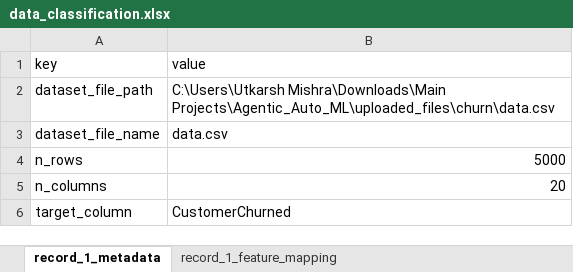
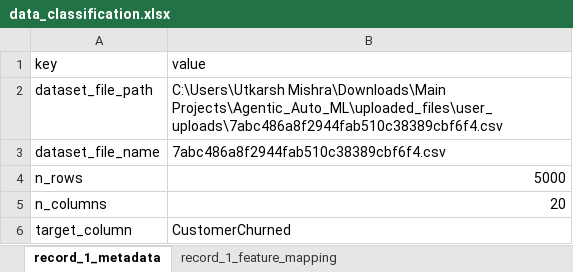
Before and after one commit to harshutkarshmishra1998/Agentic_Auto_ML_2, an Excel workbook: parser/data/xlsx/data_classification.xlsx, sheet record_1_metadata, drawn as a sheet; values as stored, in another font and other column widths than the file's, no borders; the diff names each change by its address in the sheet, - before the commit and + after, or states it on an @@ line.

```diff
--- a/parser/data/xlsx/data_classification.xlsx (sheet record_1_metadata)
+++ b/parser/data/xlsx/data_classification.xlsx (sheet record_1_metadata)
-B2 (value): C:\Users\Utkarsh Mishra\Downloads\Main Projects\Agentic_Auto_ML\uploaded_files\churn\data.csv
+B2 (value): C:\Users\Utkarsh Mishra\Downloads\Main Projects\Agentic_Auto_ML\uploaded_files\user_uploads\7abc486a8f2944fab510c38389cbf6f4.csv
-B3 (value): data.csv
+B3 (value): 7abc486a8f2944fab510c38389cbf6f4.csv
```
Also changed, not shown: parser/data/xlsx/column_inspection.xlsx, parser/data/xlsx/evaluation.xlsx, 23 other files.
